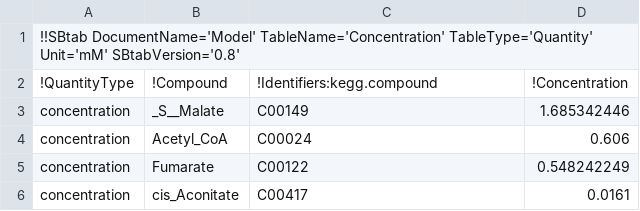
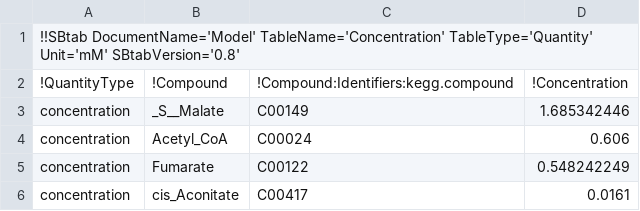
Before and after one commit to eladnoor/enzyme-cost, a TSV file: data/ecoli_ccm_aerobic_channeling_ValidationData.tsv, drawn as a sheet; only a part is shown.

```diff
--- a/data/ecoli_ccm_aerobic_channeling_ValidationData.tsv
+++ b/data/ecoli_ccm_aerobic_channeling_ValidationData.tsv
@@ -1,3 +1,3 @@
 !!SBtab DocumentName='Model' TableName='Concentration' TableType='Quantity' Unit='mM' SBtabVersion='0.8'			
-!QuantityType	!Compound	!Identifiers:kegg.compound	!Concentration
+!QuantityType	!Compound	!Compound:Identifiers:kegg.compound	!Concentration
 concentration	_S__Malate	C00149	1.685342446
```
Also changed, not shown: data/ecoli_ccm_aerobic_channeling_ModelData.tsv, 2 other files.
